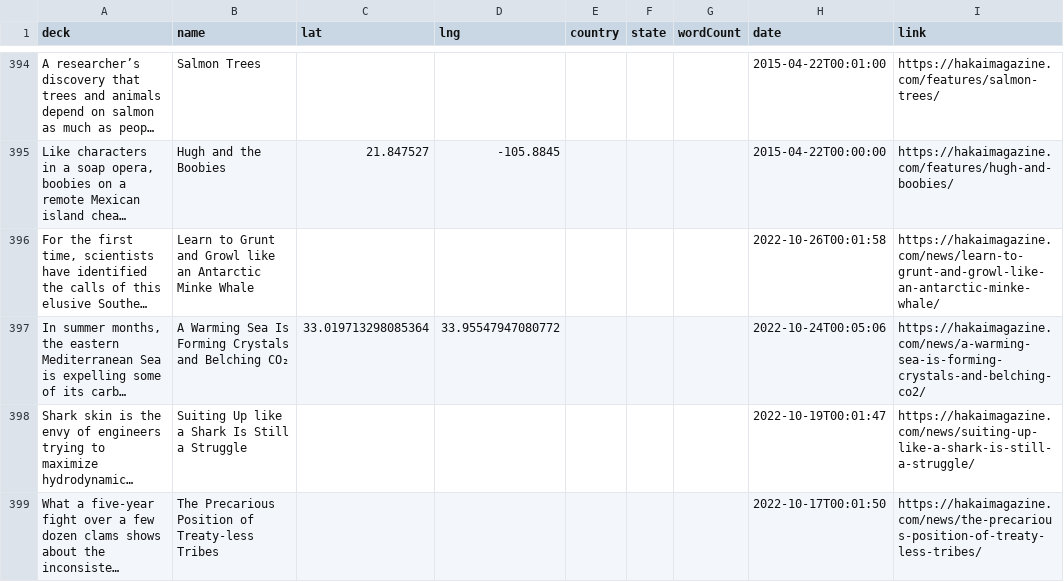
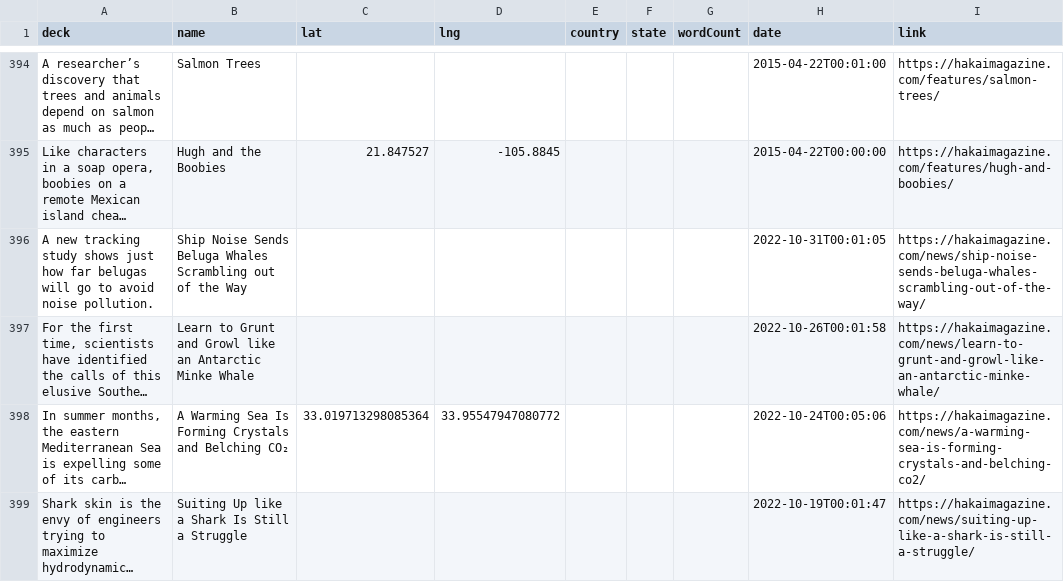
Before and after one commit to HakaiInstitute/magazine-visualizations, a CSV file: list.csv, drawn as a sheet; only a part is shown, gaps mark what is left out; the shorter side is filled out with more unchanged rows; long unchanged cells end in …; the diff names each change by its address in the sheet, - before the commit and + after, or states it on an @@ line.

```diff
--- a/list.csv
+++ b/list.csv
+row 396: A new tracking study shows just how far belugas will go to avoid noise pollution. | Ship Noise Sends Beluga Whales Scrambling out of the Way |  |  |  |  |  | 2022-10-31T00:01:05 | https://hakaimagazine.com/news/ship-noise-sends-beluga-whales-scrambling-out-of-the-way/
```
